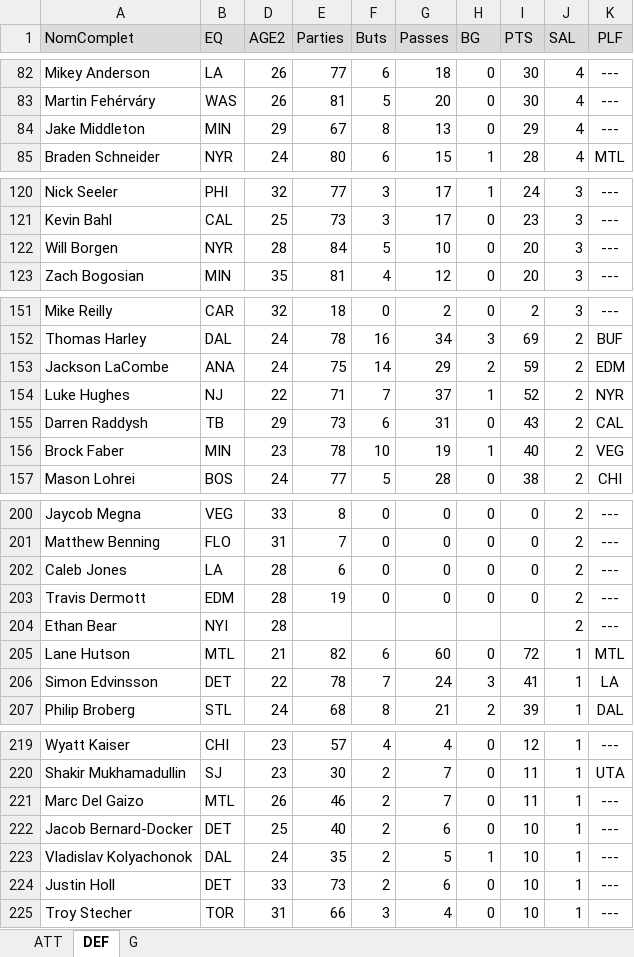
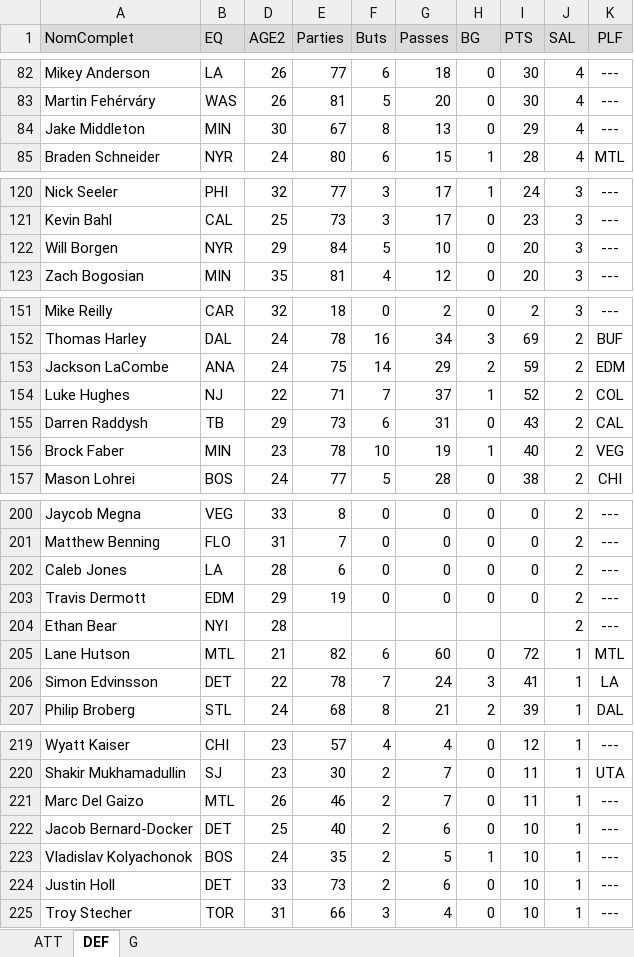
Before and after one commit to poolplf/plf, an Excel workbook: data/ListeJoueurs.xlsx, sheet DEF, drawn as a sheet; only a part is shown, gaps mark what is left out; values as stored, in another font and other column widths than the file's, no borders; table styles not drawn; the diff covers the shown part only; the diff names each change by its address in the sheet, - before the commit and + after, or states it on an @@ line.

```diff
--- a/data/ListeJoueurs.xlsx (sheet DEF)
+++ b/data/ListeJoueurs.xlsx (sheet DEF)
-D84 (AGE2): 29
+D84 (AGE2): 30
-D122 (AGE2): 28
+D122 (AGE2): 29
-K154 (PLF): NYR
+K154 (PLF): COL
-D203 (AGE2): 28
+D203 (AGE2): 29
-B223 (EQ): DAL
+B223 (EQ): BOS
```
Also changed, not shown: 13 edited cells elsewhere in this sheet, sheet ATT, sheet G, formulas that keep their value, hidden cells.
